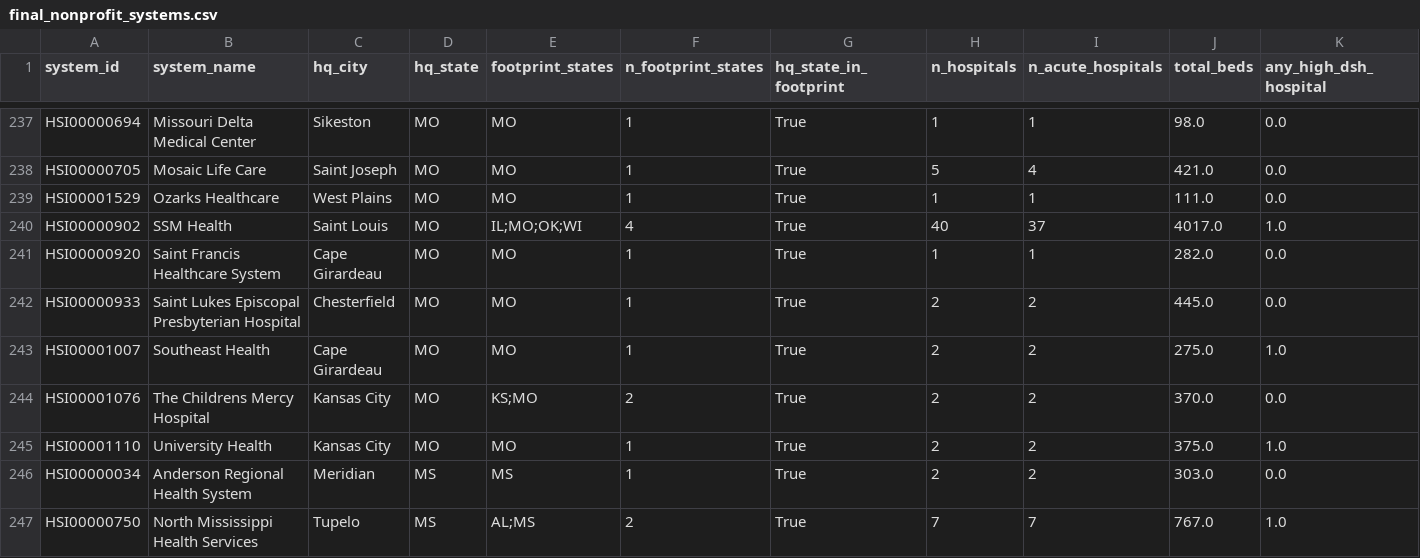
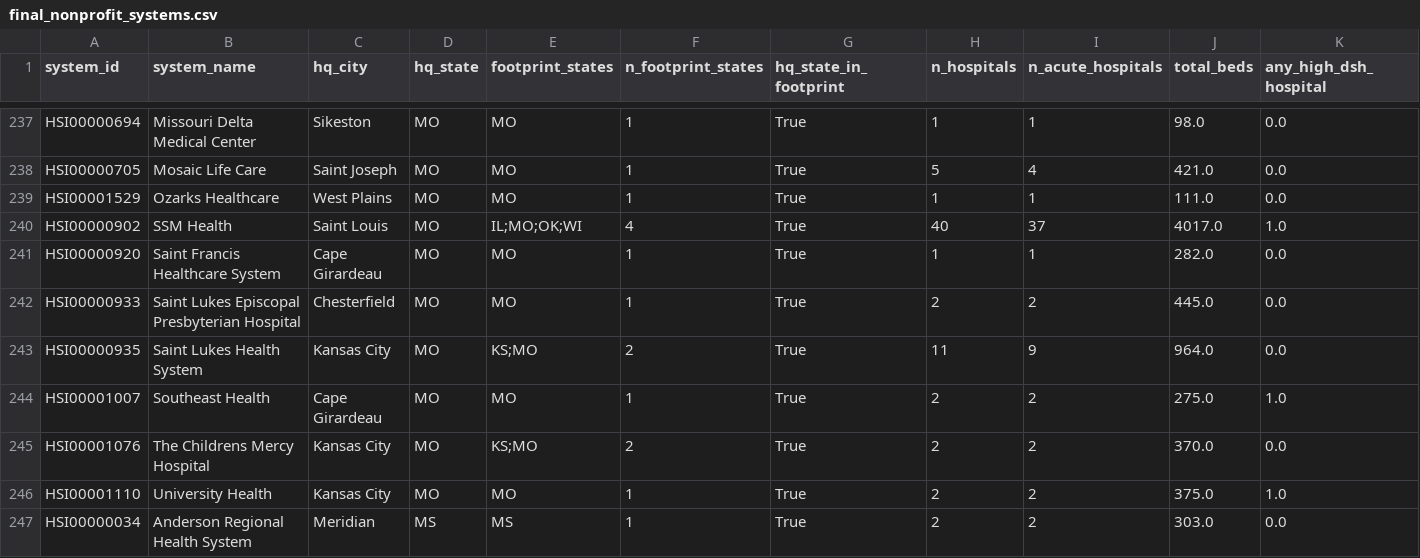
Before and after one commit to elevatevt/health-system-research, a CSV file: outputs/final_nonprofit_systems.csv, drawn as a sheet; only a part is shown, gaps mark what is left out; the shorter side is filled out with more unchanged rows; rows hold the shown columns only; the diff names each change by its address in the sheet, - before the commit and + after, or states it on an @@ line.

```diff
--- a/outputs/final_nonprofit_systems.csv
+++ b/outputs/final_nonprofit_systems.csv
+row 243: HSI00000935 | Saint Lukes Health System | Kansas City | MO | KS;MO | 2 | True | 11 | 9 | 964.0 | 0.0
```
Also changed, not shown: outputs/excluded_now_for_profit.csv, outputs/phase3_full_classification.csv, 2 other files.
